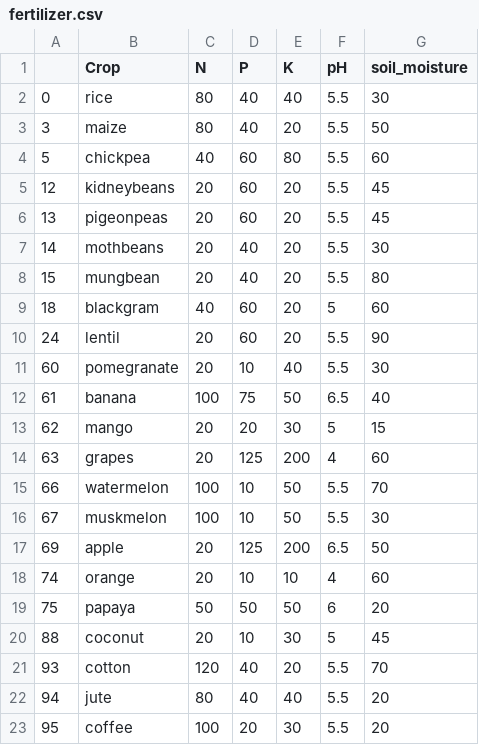
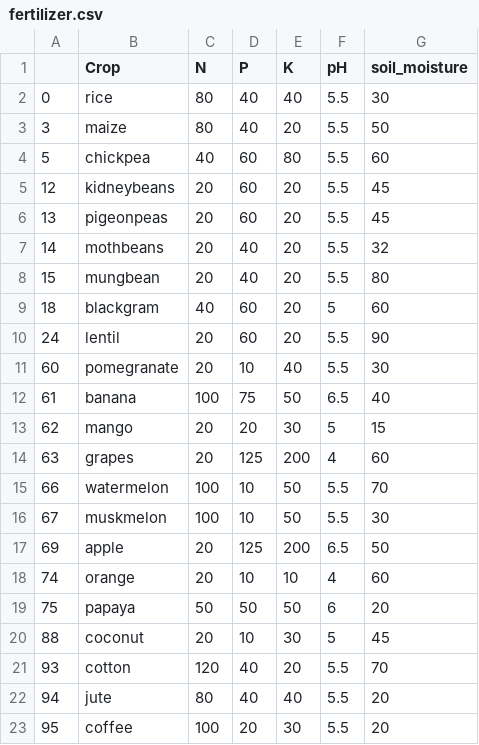
Before and after one commit to scratch-coder-2507/kisan_setu, a CSV file: Data/fertilizer.csv, drawn as a sheet.

```diff
--- a/Data/fertilizer.csv
+++ b/Data/fertilizer.csv
@@ -6,3 +6,3 @@
 13,pigeonpeas,20,60,20,5.5,45
-14,mothbeans,20,40,20,5.5,30
+14,mothbeans,20,40,20,5.5,32
 15,mungbean,20,40,20,5.5,80
```
Also changed, not shown: 9 other files.
